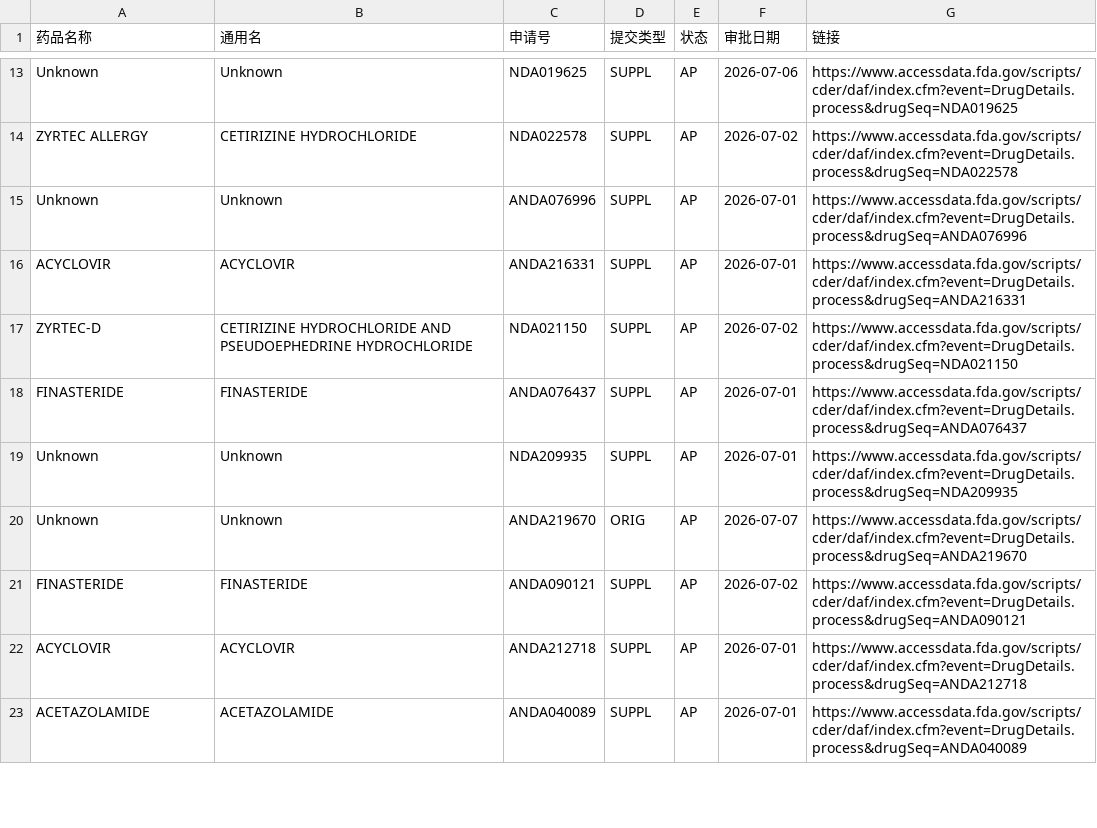
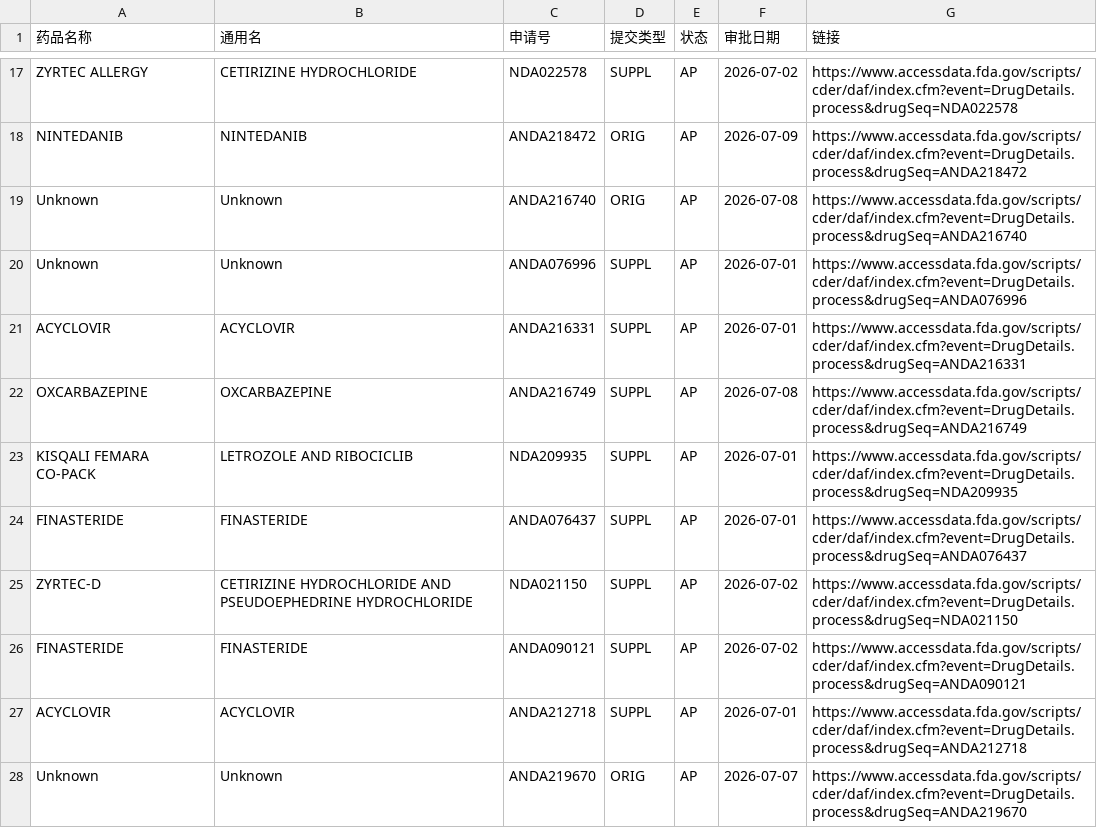
Before and after one commit to yangqian2023-source/fdascraper, a TSV file: data/fda_2026_07.tsv, drawn as a sheet; only a part is shown, gaps mark what is left out; removed rows and columns are numbered as before the commit, all else as after; the diff covers the shown part only; the diff names each change by its address in the sheet, - before the commit and + after, or states it on an @@ line.

```diff
--- a/data/fda_2026_07.tsv
+++ b/data/fda_2026_07.tsv
-row 13: Unknown | Unknown | NDA019625 | SUPPL | AP | 2026-07-06 | https://www.accessdata.fda.gov/scripts/cder/daf/index.cfm?event=DrugDetails.process&drugSeq=NDA019625
+row 18: NINTEDANIB | NINTEDANIB | ANDA218472 | ORIG | AP | 2026-07-09 | https://www.accessdata.fda.gov/scripts/cder/daf/index.cfm?event=DrugDetails.process&drugSeq=ANDA218472
+row 19: Unknown | Unknown | ANDA216740 | ORIG | AP | 2026-07-08 | https://www.accessdata.fda.gov/scripts/cder/daf/index.cfm?event=DrugDetails.process&drugSeq=ANDA216740
+row 22: OXCARBAZEPINE | OXCARBAZEPINE | ANDA216749 | SUPPL | AP | 2026-07-08 | https://www.accessdata.fda.gov/scripts/cder/daf/index.cfm?event=DrugDetails.process&drugSeq=ANDA216749
+row 23: KISQALI FEMARA CO-PACK | LETROZOLE AND RIBOCICLIB | NDA209935 | SUPPL | AP | 2026-07-01 | https://www.accessdata.fda.gov/scripts/cder/daf/index.cfm?event=DrugDetails.process&drugSeq=NDA209935
@@ row 18 moved to row 24: FINASTERIDE @@
-row 19: Unknown | Unknown | NDA209935 | SUPPL | AP | 2026-07-01 | https://www.accessdata.fda.gov/scripts/cder/daf/index.cfm?event=DrugDetails.process&drugSeq=NDA209935
@@ row 23 moved to row 32: ACETAZOLAMIDE @@
@@ row 20 moved to row 28: Unknown @@
```
Also changed, not shown: 9 added rows, 6 removed rows, 3 moved rows and 19 edited cells elsewhere in this file, 1 other file.
